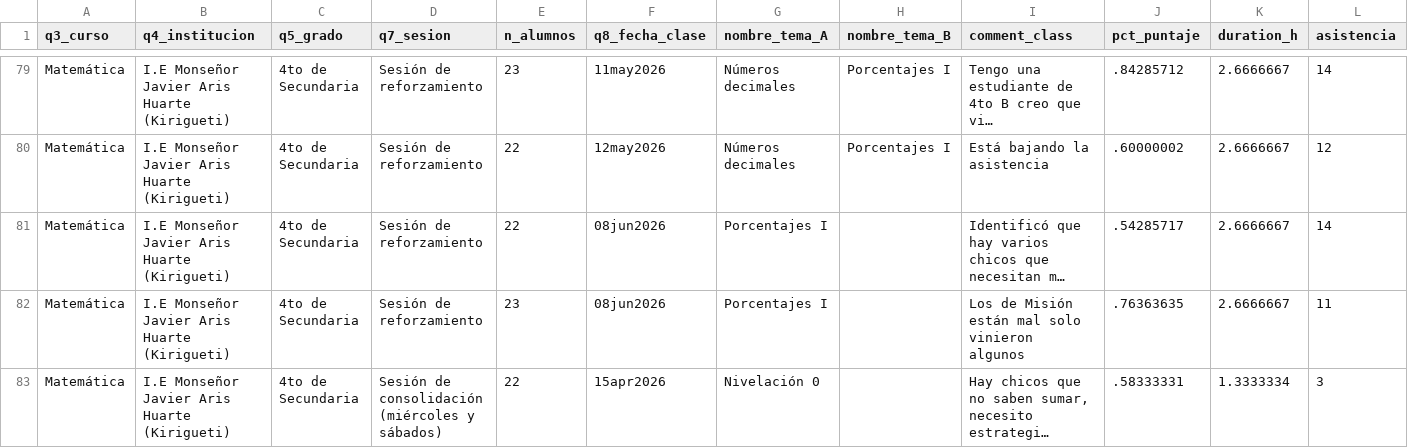
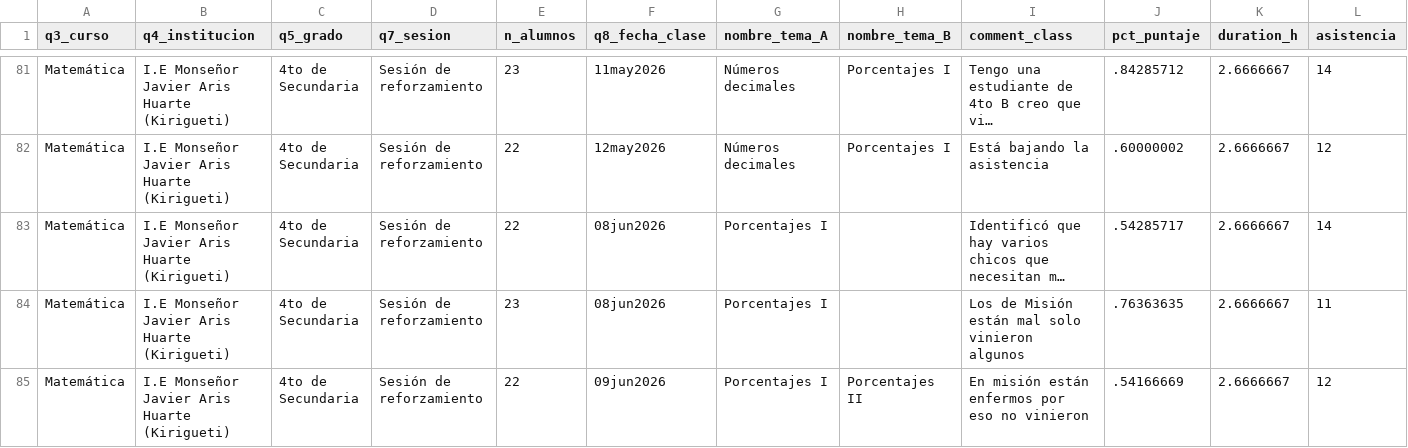
Before and after one commit to lateriteperu/dashboard_nivelacion_educativa, a CSV file: plus_petrol_2026_pii_grupal_clases.csv, drawn as a sheet; only a part is shown, gaps mark what is left out; the shorter side is filled out with more unchanged rows; long unchanged cells end in …; rows hold the shown columns only; the diff covers the shown part only; the diff names each change by its address in the sheet, - before the commit and + after, or states it on an @@ line.

```diff
--- a/plus_petrol_2026_pii_grupal_clases.csv
+++ b/plus_petrol_2026_pii_grupal_clases.csv
+row 85: Matemática | I.E Monseñor Javier Aris Huarte (Kirigueti) | 4to de Secundaria | Sesión de reforzamiento | 22 | 09jun2026 | Porcentajes I | Porcentajes II | En misión están enfermos por eso no vinieron | .54166669 | 2.6666667 | 12
```
Also changed, not shown: 10 added rows elsewhere in this file, plus_petrol_2026_pii_grupal_talleres.csv.
